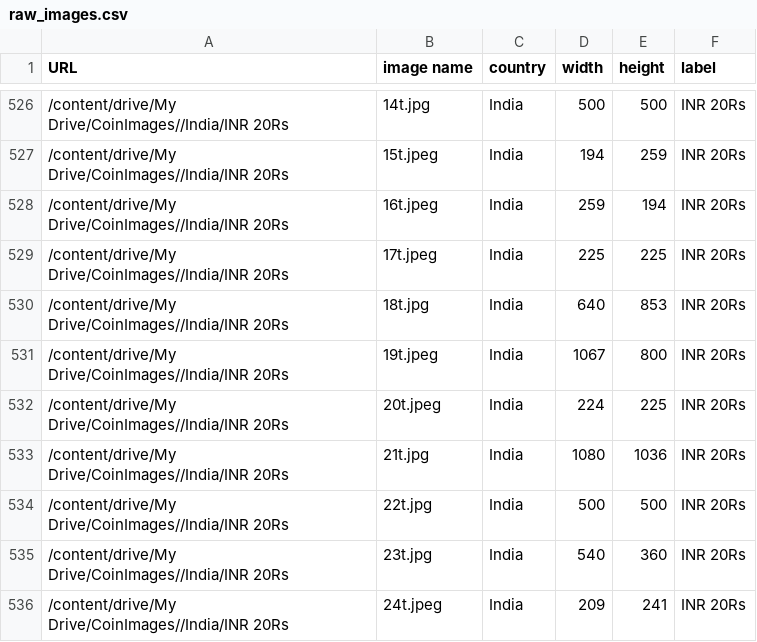
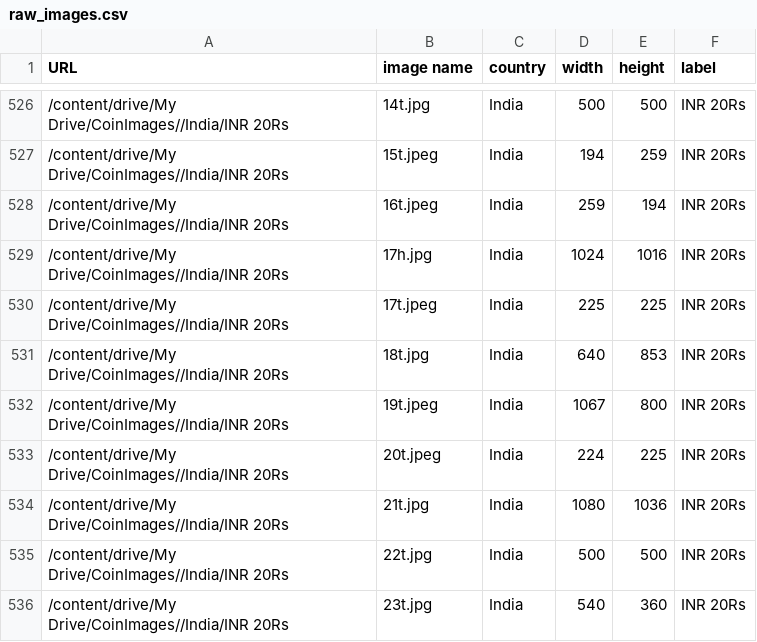
Before and after one commit to 8dsasb/CoinClassifier, a CSV file: raw_images.csv, drawn as a sheet; only a part is shown, gaps mark what is left out; the shorter side is filled out with more unchanged rows.

Commit message:
Update raw_images.csv

```diff
--- a/raw_images.csv
+++ b/raw_images.csv
@@ -528,2 +528,3 @@ URL,image name,country,width,height,label
 /content/drive/My Drive/CoinImages//India/INR 20Rs,16t.jpeg,India,259,194,INR 20Rs
+/content/drive/My Drive/CoinImages//India/INR 20Rs,17h.jpg,India,1024,1016,INR 20Rs
 /content/drive/My Drive/CoinImages//India/INR 20Rs,17t.jpeg,India,225,225,INR 20Rs
```
